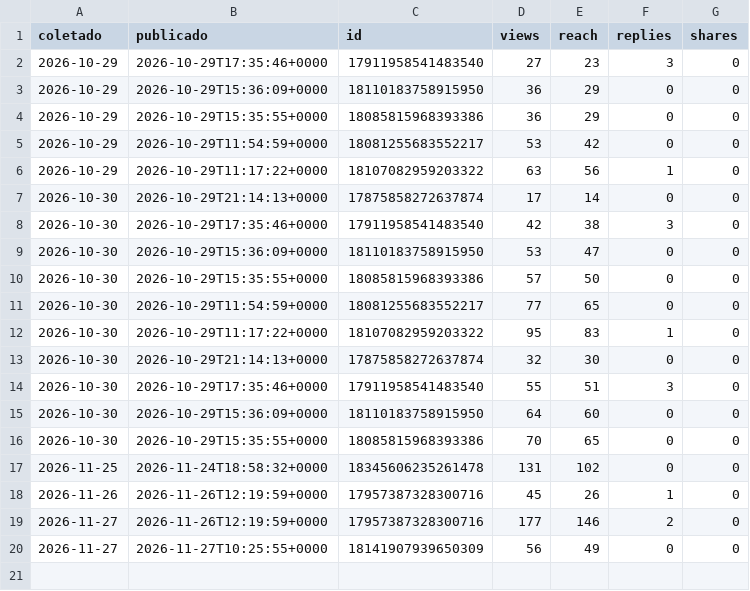
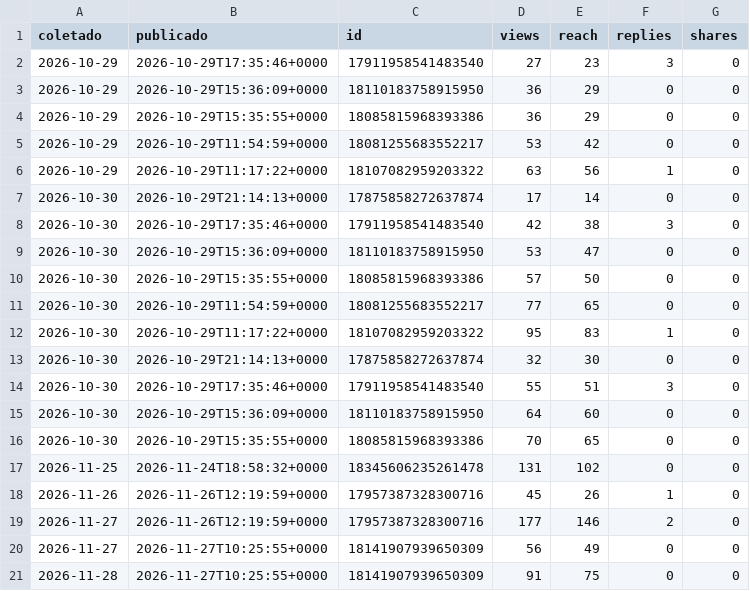
Before and after one commit to ribeirolucaspinto-pixel/Claude, a CSV file: gestao/metricas/stories.csv, drawn as a sheet; the diff names each change by its address in the sheet, - before the commit and + after, or states it on an @@ line.

```diff
--- a/gestao/metricas/stories.csv
+++ b/gestao/metricas/stories.csv
+row 21: 2026-11-28 | 2026-11-27T10:25:55+0000 | 18141907939650309 | 91 | 75 | 0 | 0
```
Also changed, not shown: gestao/metricas/conta.csv, gestao/metricas/posts.csv, 1 other file.
